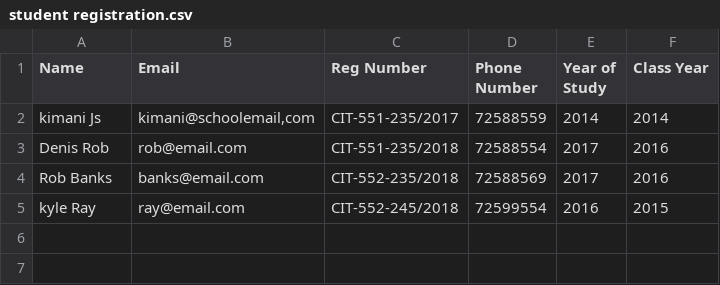
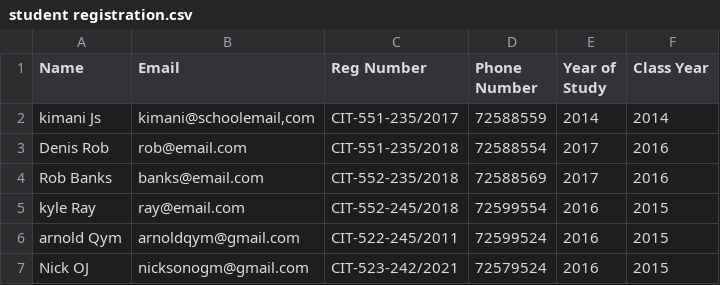
Before and after one commit to kimanijosephine/SchoolProject, a CSV file: csv/student registration.csv, drawn as a sheet.

```diff
--- a/csv/student registration.csv
+++ b/csv/student registration.csv
@@ -5 +5,3 @@ Rob Banks,banks@email.com,CIT-552-235/2018,72588569,2017,2016
 kyle Ray,ray@email.com,CIT-552-245/2018,72599554,2016,2015
+arnold Qym,arnoldqym@gmail.com,CIT-522-245/2011,72599524,2016,2015
+Nick OJ,nicksonogm@gmail.com,CIT-523-242/2021,72579524,2016,2015
```
Also changed, not shown: 1 other file.
